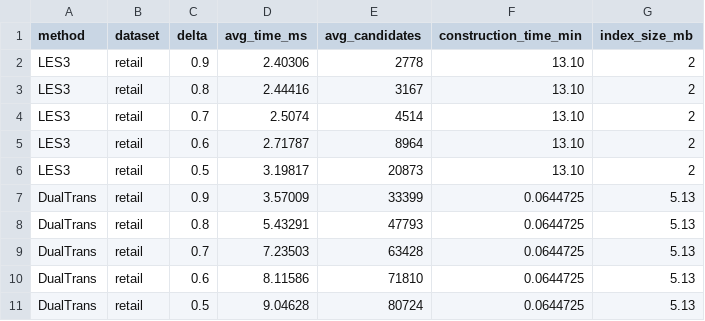
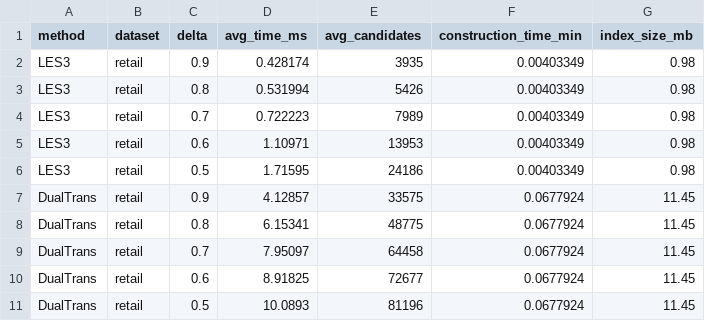
Before and after one commit to princeampofo/learning-based-set-sim-search, a CSV file: results/retail_results.csv, drawn as a sheet.

```diff
--- a/results/retail_results.csv
+++ b/results/retail_results.csv
@@ -1,11 +1,11 @@
 method,dataset,delta,avg_time_ms,avg_candidates,construction_time_min,index_size_mb
-LES3,retail,0.9,2.40306,2778,13.10,2
-LES3,retail,0.8,2.44416,3167,13.10,2
-LES3,retail,0.7,2.5074,4514,13.10,2
-LES3,retail,0.6,2.71787,8964,13.10,2
-LES3,retail,0.5,3.19817,20873,13.10,2
-DualTrans,retail,0.9,3.57009,33399,0.0644725,5.13
-DualTrans,retail,0.8,5.43291,47793,0.0644725,5.13
-DualTrans,retail,0.7,7.23503,63428,0.0644725,5.13
-DualTrans,retail,0.6,8.11586,71810,0.0644725,5.13
-DualTrans,retail,0.5,9.04628,80724,0.0644725,5.13
+LES3,retail,0.9,0.428174,3935,0.00403349,0.98
+LES3,retail,0.8,0.531994,5426,0.00403349,0.98
+LES3,retail,0.7,0.722223,7989,0.00403349,0.98
+LES3,retail,0.6,1.10971,13953,0.00403349,0.98
+LES3,retail,0.5,1.71595,24186,0.00403349,0.98
+DualTrans,retail,0.9,4.12857,33575,0.0677924,11.45
+DualTrans,retail,0.8,6.15341,48775,0.0677924,11.45
+DualTrans,retail,0.7,7.95097,64458,0.0677924,11.45
+DualTrans,retail,0.6,8.91825,72677,0.0677924,11.45
+DualTrans,retail,0.5,10.0893,81196,0.0677924,11.45
```
Also changed, not shown: results/kosarak_results.csv, results/lastfm_results.csv, 7 other files.
